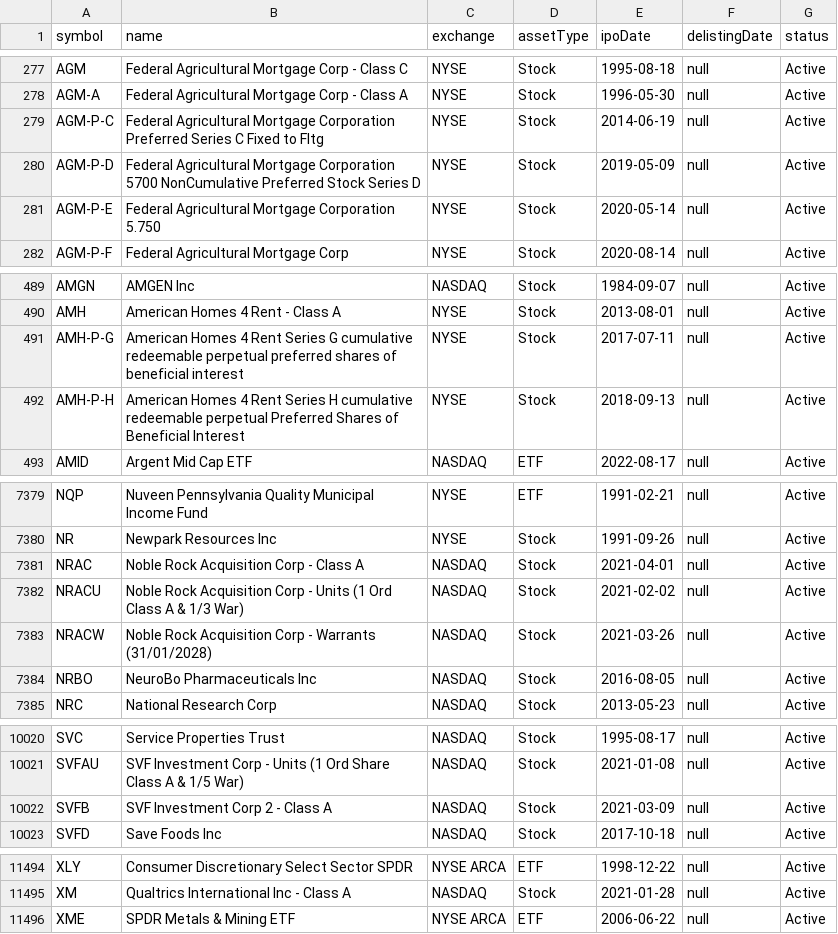
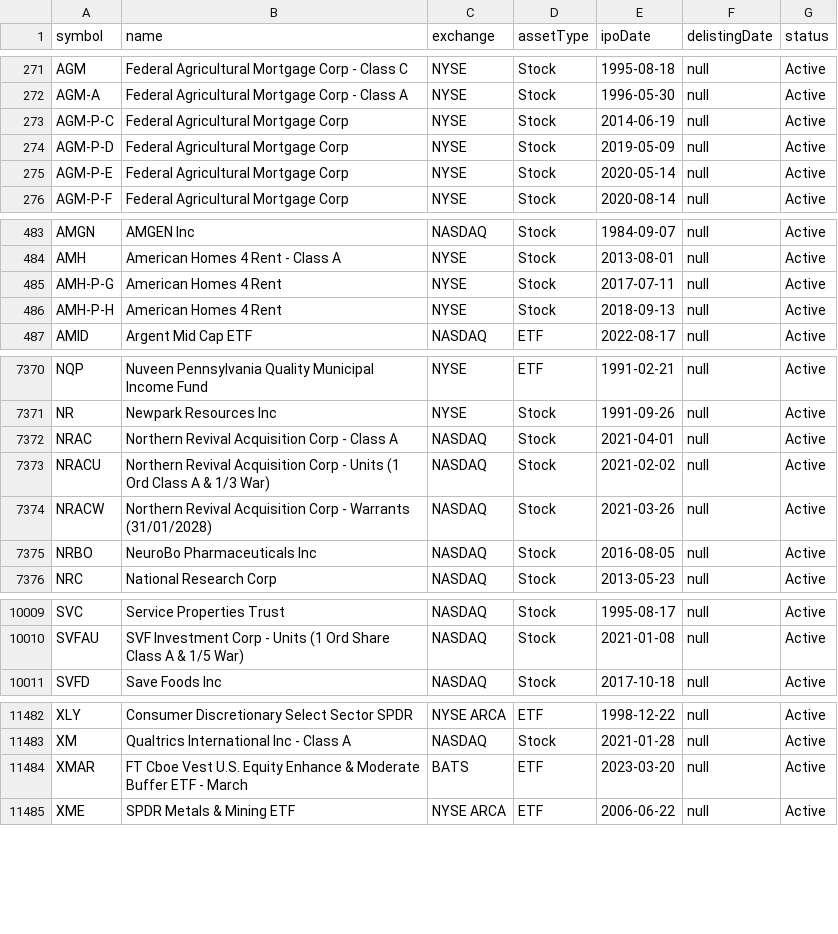
Before and after one commit to SobiJain/Financial-Market-Analysis-Tool, a CSV file: market_analyser/company_list.csv, drawn as a sheet; only a part is shown, gaps mark what is left out; the diff covers the shown part only.

```diff
--- a/market_analyser/company_list.csv
+++ b/market_analyser/company_list.csv
@@ -278,5 +272,5 @@ AGM,Federal Agricultural Mortgage Corp - Class C,NYSE,Stock,1995-08-18,null,Acti
 AGM-A,Federal Agricultural Mortgage Corp - Class A,NYSE,Stock,1996-05-30,null,Active
-AGM-P-C,Federal Agricultural Mortgage Corporation Preferred Series C Fixed to Fltg,NYSE,Stock,2014-06-19,null,Active
-AGM-P-D,Federal Agricultural Mortgage Corporation 5700 NonCumulative Preferred Stock Series D,NYSE,Stock,2019-05-09,null,Active
-AGM-P-E,Federal Agricultural Mortgage Corporation 5.750,NYSE,Stock,2020-05-14,null,Active
+AGM-P-C,Federal Agricultural Mortgage Corp,NYSE,Stock,2014-06-19,null,Active
+AGM-P-D,Federal Agricultural Mortgage Corp,NYSE,Stock,2019-05-09,null,Active
+AGM-P-E,Federal Agricultural Mortgage Corp,NYSE,Stock,2020-05-14,null,Active
 AGM-P-F,Federal Agricultural Mortgage Corp,NYSE,Stock,2020-08-14,null,Active
@@ -490,4 +484,4 @@ AMGN,AMGEN Inc,NASDAQ,Stock,1984-09-07,null,Active
 AMH,American Homes 4 Rent - Class A,NYSE,Stock,2013-08-01,null,Active
-AMH-P-G,American Homes 4 Rent Series G cumulative redeemable perpetual preferred shares of beneficial interest,NYSE,Stock,2017-07-11,null,Active
-AMH-P-H,American Homes 4 Rent Series H cumulative redeemable perpetual Preferred Shares of Beneficial Interest,NYSE,Stock,2018-09-13,null,Active
+AMH-P-G,American Homes 4 Rent,NYSE,Stock,2017-07-11,null,Active
+AMH-P-H,American Homes 4 Rent,NYSE,Stock,2018-09-13,null,Active
 AMID,Argent Mid Cap ETF,NASDAQ,ETF,2022-08-17,null,Active
@@ -7380,5 +7371,5 @@ NQP,Nuveen Pennsylvania Quality Municipal Income Fund,NYSE,ETF,1991-02-21,null,A
 NR,Newpark Resources Inc,NYSE,Stock,1991-09-26,null,Active
-NRAC,Noble Rock Acquisition Corp - Class A,NASDAQ,Stock,2021-04-01,null,Active
-NRACU,Noble Rock Acquisition Corp - Units (1 Ord Class A & 1/3 War),NASDAQ,Stock,2021-02-02,null,Active
-NRACW,Noble Rock Acquisition Corp - Warrants (31/01/2028),NASDAQ,Stock,2021-03-26,null,Active
+NRAC,Northern Revival Acquisition Corp - Class A,NASDAQ,Stock,2021-04-01,null,Active
+NRACU,Northern Revival Acquisition Corp - Units (1 Ord Class A & 1/3 War),NASDAQ,Stock,2021-02-02,null,Active
+NRACW,Northern Revival Acquisition Corp - Warrants (31/01/2028),NASDAQ,Stock,2021-03-26,null,Active
 NRBO,NeuroBo Pharmaceuticals Inc,NASDAQ,Stock,2016-08-05,null,Active
@@ -10021,3 +10010,2 @@ SVC,Service Properties Trust,NASDAQ,Stock,1995-08-17,null,Active
 SVFAU,SVF Investment Corp - Units (1 Ord Share Class A & 1/5 War),NASDAQ,Stock,2021-01-08,null,Active
-SVFB,SVF Investment Corp 2 - Class A,NASDAQ,Stock,2021-03-09,null,Active
 SVFD,Save Foods Inc,NASDAQ,Stock,2017-10-18,null,Active
@@ -11495,2 +11483,3 @@ XLY,Consumer Discretionary Select Sector SPDR,NYSE ARCA,ETF,1998-12-22,null,Acti
 XM,Qualtrics International Inc - Class A,NASDAQ,Stock,2021-01-28,null,Active
+XMAR,FT Cboe Vest U.S. Equity Enhance & Moderate Buffer ETF - March,BATS,ETF,2023-03-20,null,Active
 XME,SPDR Metals & Mining ETF,NYSE ARCA,ETF,2006-06-22,null,Active
```
Also changed, not shown: 3 added rows, 14 removed rows and 38 edited cells elsewhere in this file.
